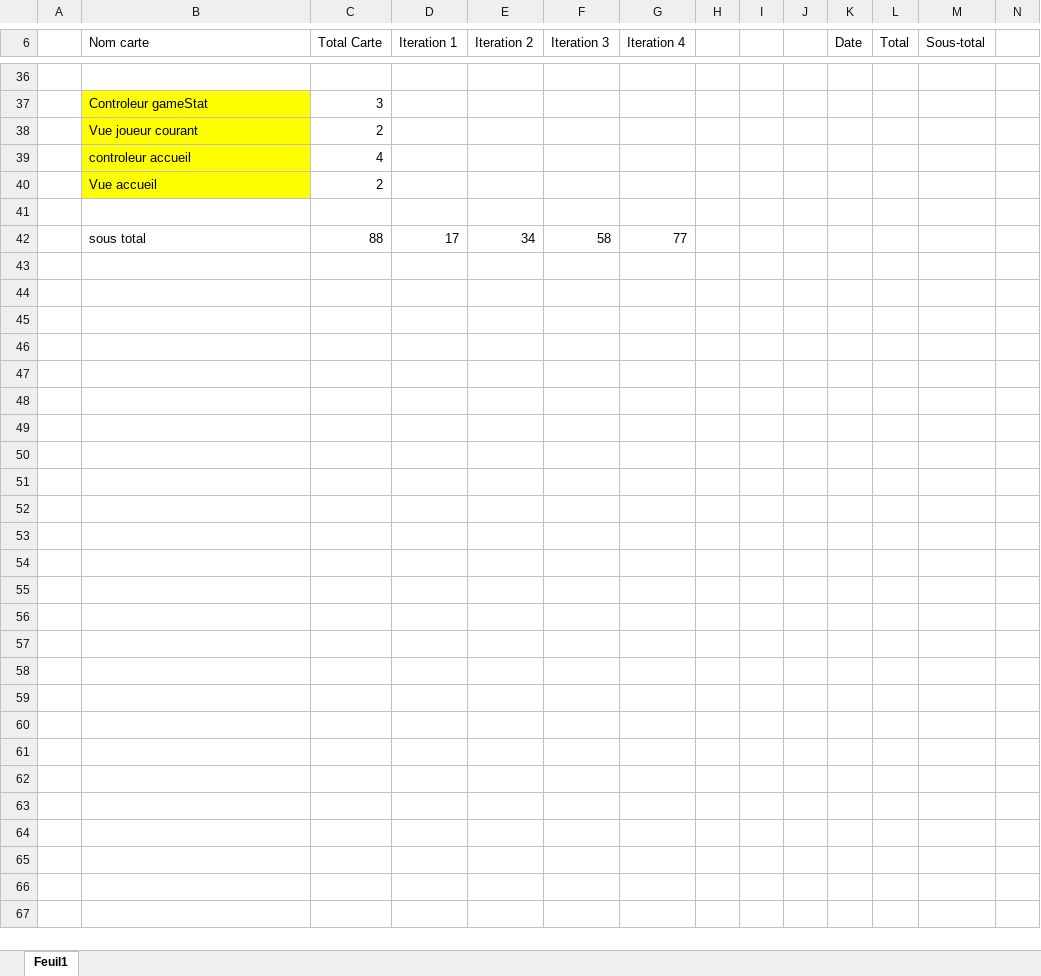
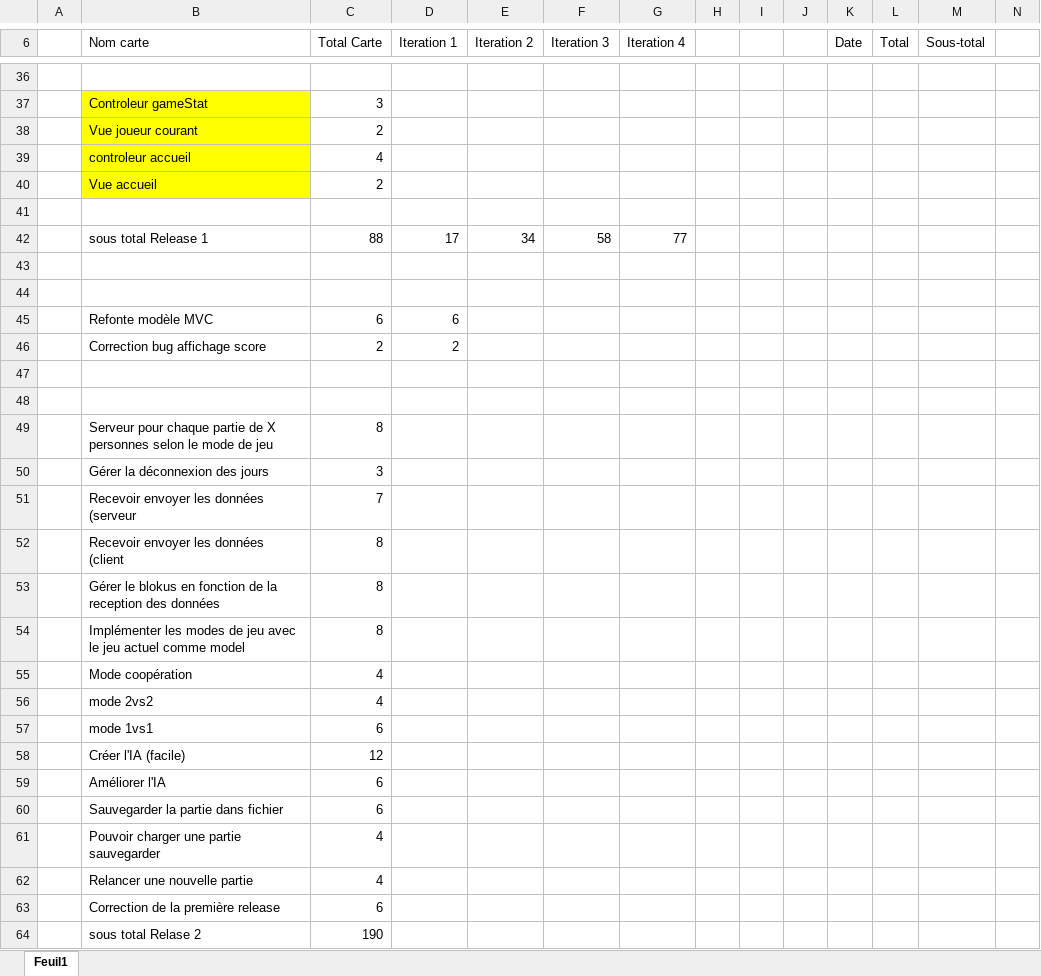
Before and after one commit to kariamoss/Blokus, an Excel workbook: Burn_Up_Down.xlsx, sheet Feuil1, drawn as a sheet; only a part is shown, gaps mark what is left out; values as stored, in another font and other column widths than the file's, no borders; charts and pictures not drawn; the diff covers the shown part only; the diff names each change by its address in the sheet, - before the commit and + after, or states it on an @@ line.

```diff
--- a/Burn_Up_Down.xlsx (sheet Feuil1)
+++ b/Burn_Up_Down.xlsx (sheet Feuil1)
-B42 (Nom carte): sous total
+B42 (Nom carte): sous total Release 1
+row 43: (empty)
+row 44: (empty)
+row 45:  | Refonte modèle MVC | 6 | 6
+row 46:  | Correction bug affichage score | 2 | 2
+row 47: (empty)
+row 48: (empty)
+row 49:  | Serveur pour chaque partie de X personnes selon le mode de jeu | 8
+row 50:  | Gérer la déconnexion des jours | 3
+row 51:  | Recevoir envoyer les données (serveur | 7
+row 52:  | Recevoir envoyer les données (client | 8
+row 53:  | Gérer le blokus en fonction de la reception des données | 8
+row 54:  | Implémenter les modes de jeu avec le jeu actuel comme model | 8
+row 55:  | Mode coopération | 4
+row 56:  | mode 2vs2 | 4
+row 57:  | mode 1vs1 | 6
+row 58:  | Créer l'IA (facile) | 12
+row 59:  | Améliorer l'IA | 6
+row 60:  | Sauvegarder la partie dans fichier | 6
+row 61:  | Pouvoir charger une partie sauvegarder | 4
+row 62:  | Relancer une nouvelle partie | 4
+row 63:  | Correction de la première release | 6
+row 64:  | sous total Relase 2 | 190
```
Also changed, not shown: 13 edited cells elsewhere in this sheet, charts or pictures, 2 other files.
